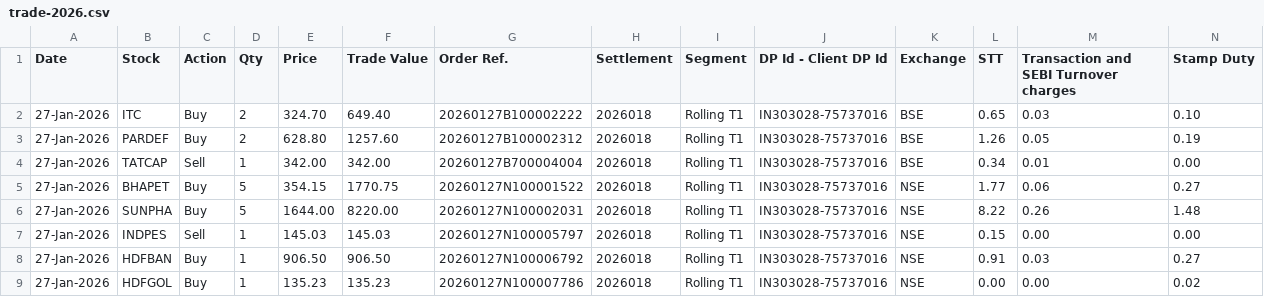
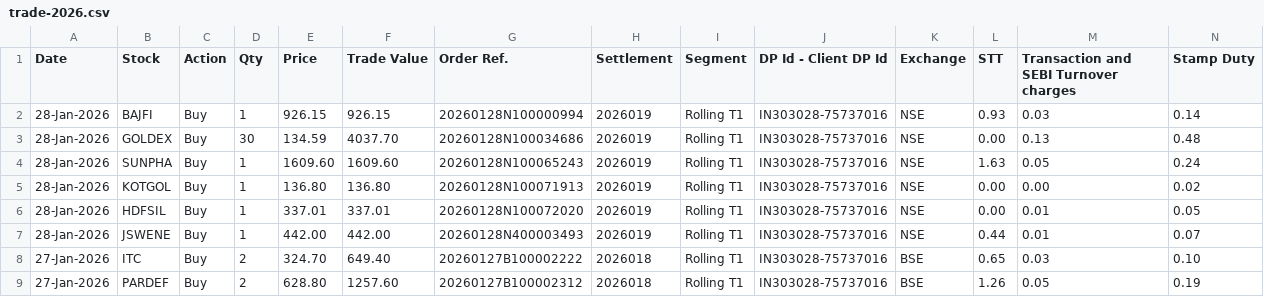
Before and after one commit to prasenjit1011/NestjsMicroserviceMaster, a CSV file: public/data/trade-2026.csv, drawn as a sheet; only a part is shown; the shorter side is filled out with more unchanged rows; rows hold the shown columns only; the diff names each change by its address in the sheet, - before the commit and + after, or states it on an @@ line.

```diff
--- a/public/data/trade-2026.csv
+++ b/public/data/trade-2026.csv
+row 2: 28-Jan-2026 | BAJFI | Buy | 1 | 926.15 | 926.15 | 20260128N100000994 | 2026019 | Rolling T1 | IN303028-75737016 | NSE | 0.93 | 0.03 | 0.14
+row 3: 28-Jan-2026 | GOLDEX | Buy | 30 | 134.59 | 4037.70 | 20260128N100034686 | 2026019 | Rolling T1 | IN303028-75737016 | NSE | 0.00 | 0.13 | 0.48
+row 4: 28-Jan-2026 | SUNPHA | Buy | 1 | 1609.60 | 1609.60 | 20260128N100065243 | 2026019 | Rolling T1 | IN303028-75737016 | NSE | 1.63 | 0.05 | 0.24
+row 5: 28-Jan-2026 | KOTGOL | Buy | 1 | 136.80 | 136.80 | 20260128N100071913 | 2026019 | Rolling T1 | IN303028-75737016 | NSE | 0.00 | 0.00 | 0.02
+row 6: 28-Jan-2026 | HDFSIL | Buy | 1 | 337.01 | 337.01 | 20260128N100072020 | 2026019 | Rolling T1 | IN303028-75737016 | NSE | 0.00 | 0.01 | 0.05
+row 7: 28-Jan-2026 | JSWENE | Buy | 1 | 442.00 | 442.00 | 20260128N400003493 | 2026019 | Rolling T1 | IN303028-75737016 | NSE | 0.44 | 0.01 | 0.07
```
Also changed, not shown: public/data/portfoliodata.csv, 3 other files.
